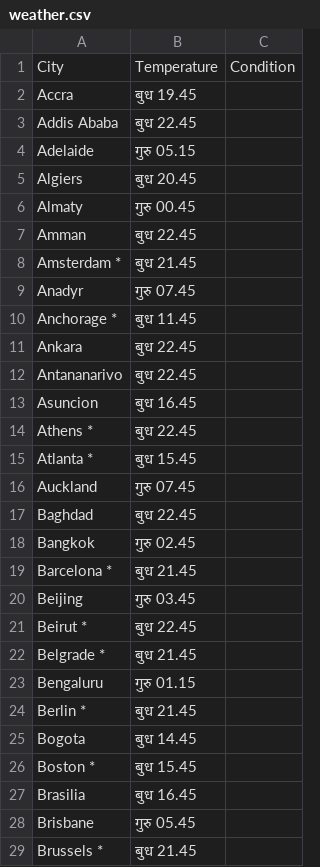
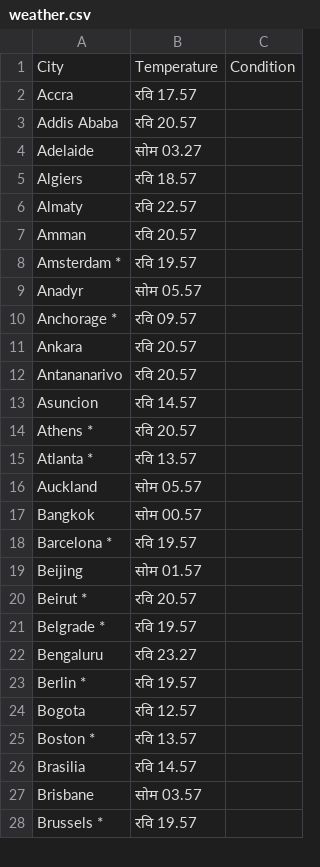
Before and after one commit to pranavgoyal0102/ML-assignments, a CSV file: main_code/weather.csv, drawn as a sheet; only a part is shown; the diff covers the shown part only.

```diff
--- a/main_code/weather.csv
+++ b/main_code/weather.csv
@@ -1,29 +1,28 @@
 City,Temperature,Condition
-Accra,बुध 19.45,
-Addis Ababa,बुध 22.45,
-Adelaide,गुरु 05.15,
-Algiers,बुध 20.45,
-Almaty,गुरु 00.45,
-Amman,बुध 22.45,
-Amsterdam *,बुध 21.45,
-Anadyr,गुरु 07.45,
-Anchorage *,बुध 11.45,
-Ankara,बुध 22.45,
-Antananarivo,बुध 22.45,
-Asuncion,बुध 16.45,
-Athens *,बुध 22.45,
-Atlanta *,बुध 15.45,
-Auckland,गुरु 07.45,
-Baghdad,बुध 22.45,
-Bangkok,गुरु 02.45,
-Barcelona *,बुध 21.45,
-Beijing,गुरु 03.45,
-Beirut *,बुध 22.45,
-Belgrade *,बुध 21.45,
-Bengaluru,गुरु 01.15,
-Berlin *,बुध 21.45,
-Bogota,बुध 14.45,
-Boston *,बुध 15.45,
-Brasilia,बुध 16.45,
-Brisbane,गुरु 05.45,
-Brussels *,बुध 21.45,
+Accra,रवि 17.57,
+Addis Ababa,रवि 20.57,
+Adelaide,सोम 03.27,
+Algiers,रवि 18.57,
+Almaty,रवि 22.57,
+Amman,रवि 20.57,
+Amsterdam *,रवि 19.57,
+Anadyr,सोम 05.57,
+Anchorage *,रवि 09.57,
+Ankara,रवि 20.57,
+Antananarivo,रवि 20.57,
+Asuncion,रवि 14.57,
+Athens *,रवि 20.57,
+Atlanta *,रवि 13.57,
+Auckland,सोम 05.57,
+Bangkok,सोम 00.57,
+Barcelona *,रवि 19.57,
+Beijing,सोम 01.57,
+Beirut *,रवि 20.57,
+Belgrade *,रवि 19.57,
+Bengaluru,रवि 23.27,
+Berlin *,रवि 19.57,
+Bogota,रवि 12.57,
+Boston *,रवि 13.57,
+Brasilia,रवि 14.57,
+Brisbane,सोम 03.57,
+Brussels *,रवि 19.57,
```
Also changed, not shown: 43 edited cells elsewhere in this file, 4 other files.
